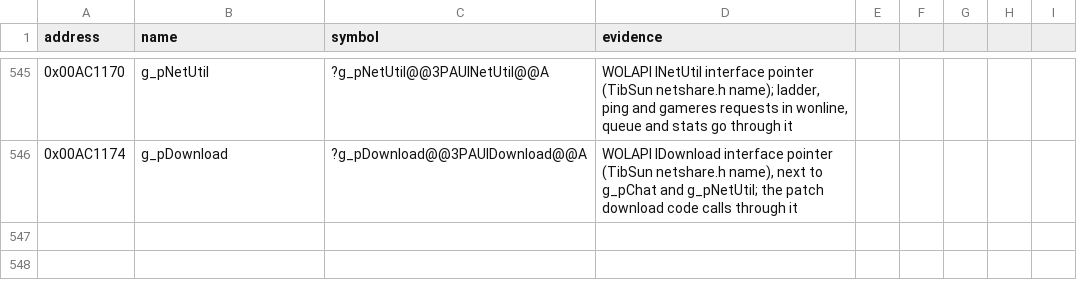
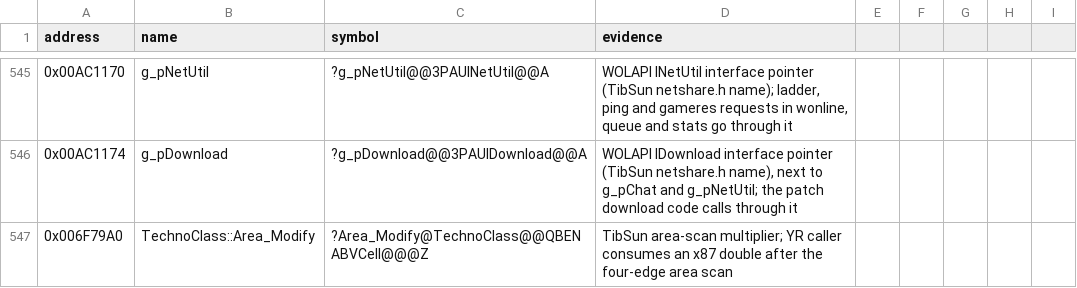
Before and after one commit to gibbo101/ra2-decomp, a CSV file: data/names.csv, drawn as a sheet; only a part is shown, gaps mark what is left out; the diff names each change by its address in the sheet, - before the commit and + after, or states it on an @@ line.

```diff
--- a/data/names.csv
+++ b/data/names.csv
+row 547: 0x006F79A0 | TechnoClass::Area_Modify | ?Area_Modify@TechnoClass@@QBENABVCell@@@Z | TibSun area-scan multiplier; YR caller consumes an x87 double after the four-edge area scan
```
Also changed, not shown: 3 other files.
